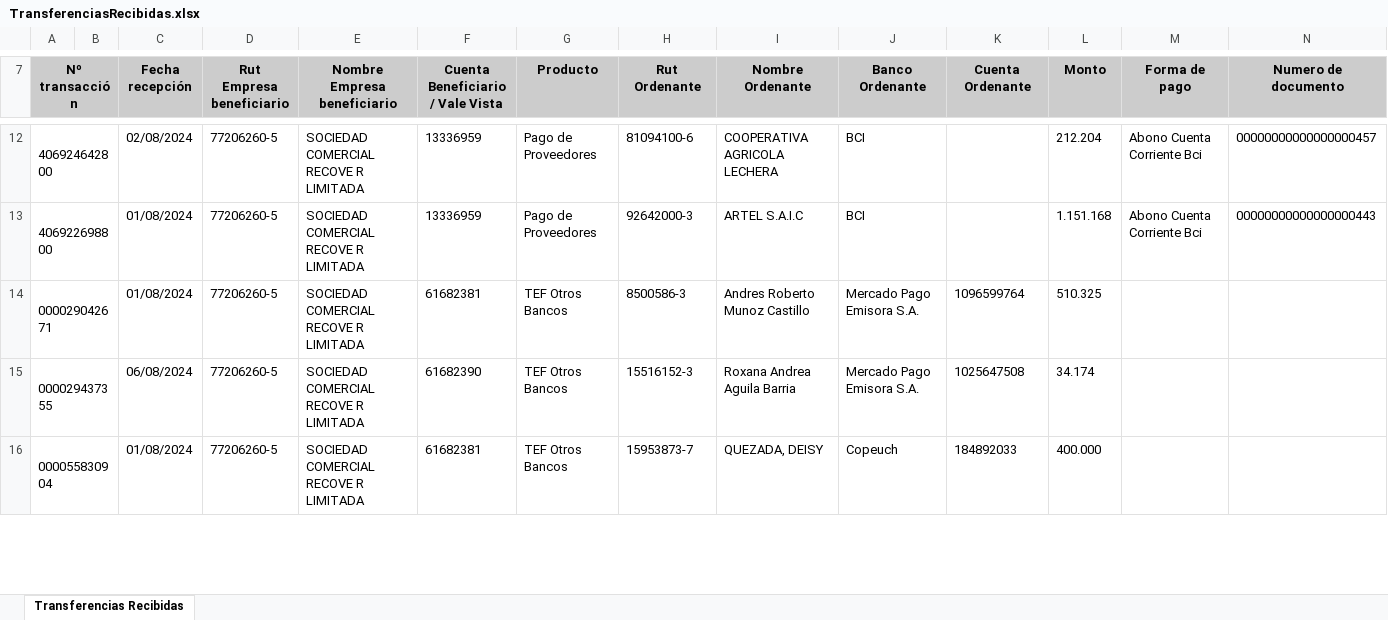
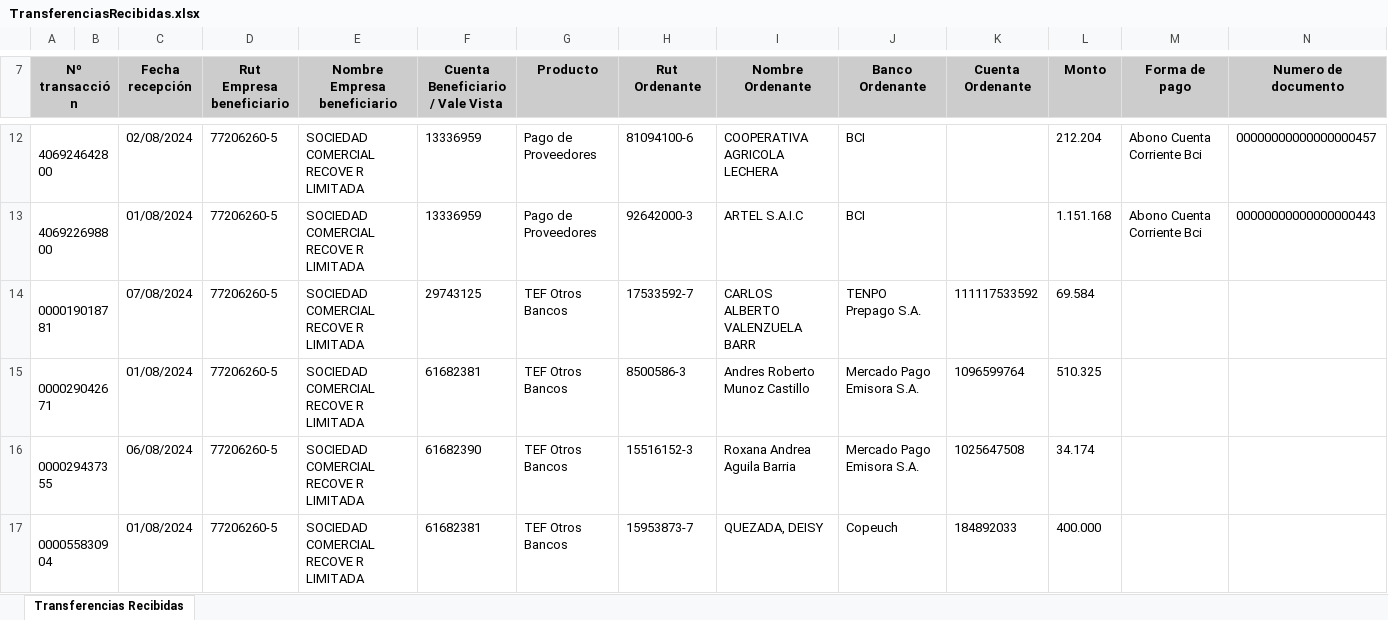
Before and after one commit to Barrolas/sym_conciliaciones, an Excel workbook: TransferenciasRecibidas.xlsx, sheet Transferencias Recibidas, drawn as a sheet; only a part is shown, gaps mark what is left out; values as stored, in another font and other column widths than the file's, no borders; charts and pictures not drawn; rows hold the shown columns only; the diff covers the shown part only; the diff names each change by its address in the sheet, - before the commit and + after, or states it on an @@ line.

Commit message:
[FIX]: Se arregla consulta de transferencias pendientes; se suman y restan montos de pareo documentos de forma correcta.

```diff
--- a/TransferenciasRecibidas.xlsx (sheet Transferencias Recibidas)
+++ b/TransferenciasRecibidas.xlsx (sheet Transferencias Recibidas)
+row 14: 000019018781 |  | 07/08/2024 | 77206260-5 | SOCIEDAD COMERCIAL RECOVE R LIMITADA | 29743125 | TEF Otros Bancos | 17533592-7 | CARLOS ALBERTO VALENZUELA BARR | TENPO Prepago S.A. | 111117533592 | 69.584
```
Also changed, not shown: 10 added rows elsewhere in this sheet, charts or pictures, 4 other files.
